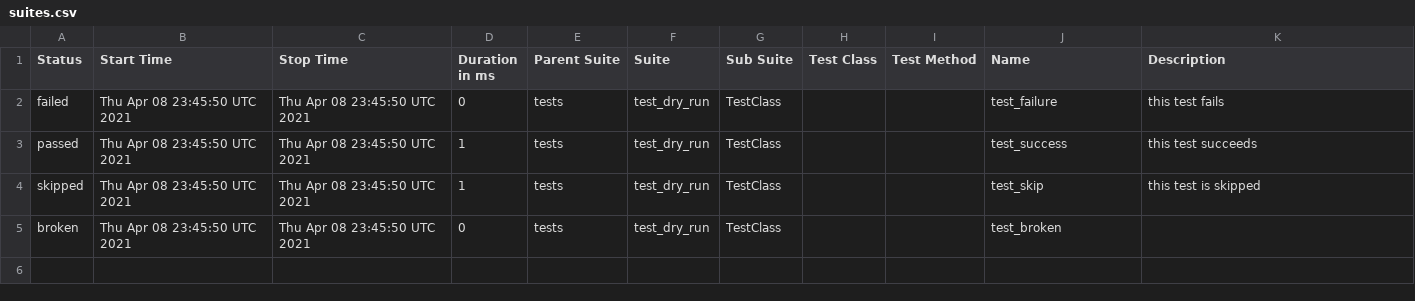
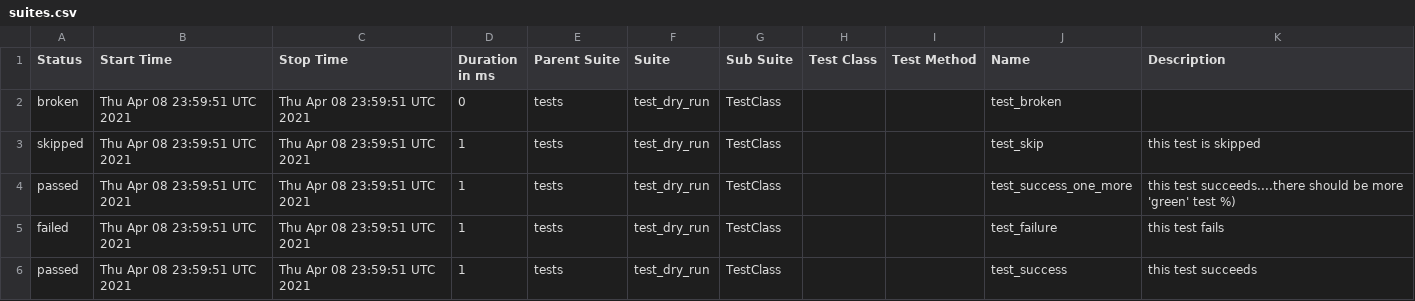
Before and after one commit to uvidit/py_test_with_blackjack_and_hookers, a CSV file: data/suites.csv, drawn as a sheet.

Commit message:
Deploy uvidit/py_test_with_blackjack_and_hookers to github.com/uvidit/py_test_with_blackjack_and_hookers.git:gh-pages

```diff
--- a/data/suites.csv
+++ b/data/suites.csv
@@ -1,5 +1,6 @@
 "Status","Start Time","Stop Time","Duration in ms","Parent Suite","Suite","Sub Suite","Test Class","Test Method","Name","Description"
-"failed","Thu Apr 08 23:45:50 UTC 2021","Thu Apr 08 23:45:50 UTC 2021","0","tests","test_dry_run","TestClass","","","test_failure","this test fails"
-"passed","Thu Apr 08 23:45:50 UTC 2021","Thu Apr 08 23:45:50 UTC 2021","1","tests","test_dry_run","TestClass","","","test_success","this test succeeds"
-"skipped","Thu Apr 08 23:45:50 UTC 2021","Thu Apr 08 23:45:50 UTC 2021","1","tests","test_dry_run","TestClass","","","test_skip","this test is skipped"
-"broken","Thu Apr 08 23:45:50 UTC 2021","Thu Apr 08 23:45:50 UTC 2021","0","tests","test_dry_run","TestClass","","","test_broken",""
+"broken","Thu Apr 08 23:59:51 UTC 2021","Thu Apr 08 23:59:51 UTC 2021","0","tests","test_dry_run","TestClass","","","test_broken",""
+"skipped","Thu Apr 08 23:59:51 UTC 2021","Thu Apr 08 23:59:51 UTC 2021","1","tests","test_dry_run","TestClass","","","test_skip","this test is skipped"
+"passed","Thu Apr 08 23:59:51 UTC 2021","Thu Apr 08 23:59:51 UTC 2021","1","tests","test_dry_run","TestClass","","","test_success_one_more","this test succeeds....there should be more 'green' test %) "
+"failed","Thu Apr 08 23:59:51 UTC 2021","Thu Apr 08 23:59:51 UTC 2021","1","tests","test_dry_run","TestClass","","","test_failure","this test fails"
+"passed","Thu Apr 08 23:59:51 UTC 2021","Thu Apr 08 23:59:51 UTC 2021","1","tests","test_dry_run","TestClass","","","test_success","this test succeeds"
```
Also changed, not shown: 27 other files.
